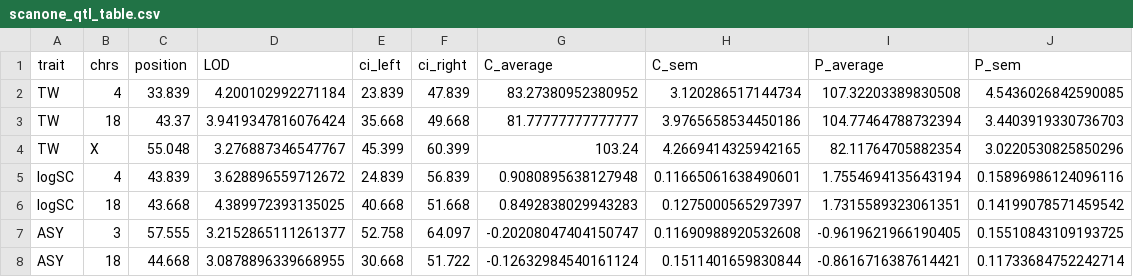
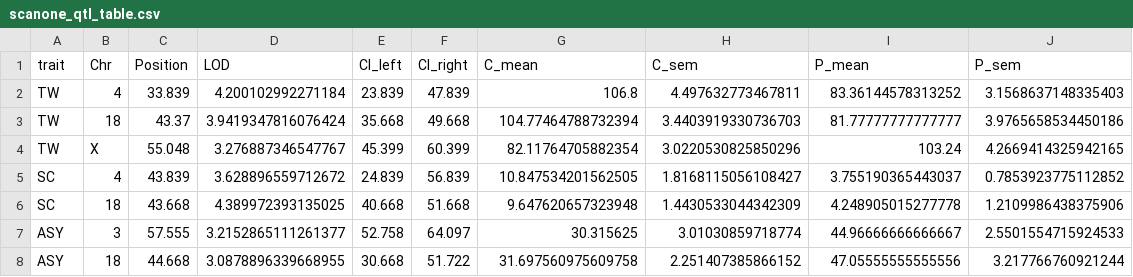
Before and after one commit to simecek/pwd_cast_b6_tc, a CSV file: outputs/scanone_qtl_table.csv, drawn as a sheet; only a part is shown; the diff covers the shown part only.

```diff
--- a/outputs/scanone_qtl_table.csv
+++ b/outputs/scanone_qtl_table.csv
@@ -1,8 +1,8 @@
-trait,chrs,position,LOD,ci_left,ci_right,C_average,C_sem,P_average,P_sem
-TW,4,33.839,4.200102992271184,23.839,47.839,83.27380952380952,3.120286517144734,107.32203389830508,4.5436026842590085
-TW,18,43.37,3.9419347816076424,35.668,49.668,81.77777777777777,3.9765658534450186,104.77464788732394,3.4403919330736703
-TW,X,55.048,3.276887346547767,45.399,60.399,103.24,4.2669414325942165,82.11764705882354,3.0220530825850296
-logSC,4,43.839,3.628896559712672,24.839,56.839,0.9080895638127948,0.11665061638490601,1.7554694135643194,0.15896986124096116
-logSC,18,43.668,4.389972393135025,40.668,51.668,0.8492838029943283,0.1275000565297397,1.7315589323061351,0.14199078571459542
-ASY,3,57.555,3.2152865111261377,52.758,64.097,-0.20208047404150747,0.11690988920532608,-0.9619621966190405,0.15510843109193725
-ASY,18,44.668,3.0878896339668955,30.668,51.722,-0.12632984540161124,0.1511401659830844,-0.8616716387614421,0.11733684752242714
+trait,Chr,Position,LOD,CI_left,CI_right,C_mean,C_sem,P_mean,P_sem
+TW,4,33.839,4.200102992271184,23.839,47.839,106.8,4.497632773467811,83.36144578313252,3.1568637148335403
+TW,18,43.37,3.9419347816076424,35.668,49.668,104.77464788732394,3.4403919330736703,81.77777777777777,3.9765658534450186
+TW,X,55.048,3.276887346547767,45.399,60.399,82.11764705882354,3.0220530825850296,103.24,4.2669414325942165
+SC,4,43.839,3.628896559712672,24.839,56.839,10.847534201562505,1.8168115056108427,3.755190365443037,0.7853923775112852
+SC,18,43.668,4.389972393135025,40.668,51.668,9.647620657323948,1.4430533044342309,4.248905015277778,1.2109986438375906
+ASY,3,57.555,3.2152865111261377,52.758,64.097,30.315625,3.01030859718774,44.96666666666667,2.5501554715924533
+ASY,18,44.668,3.0878896339668955,30.668,51.722,31.697560975609758,2.251407385866152,47.05555555555556,3.217766760921244
```
Also changed, not shown: 12 edited cells elsewhere in this file, outputs/scanone_individual_qtls/ASY_chr18_gUNC29691584.csv, outputs/scanone_individual_qtls/ASY_chr3_gJAX00113489.csv, 38 other files.
